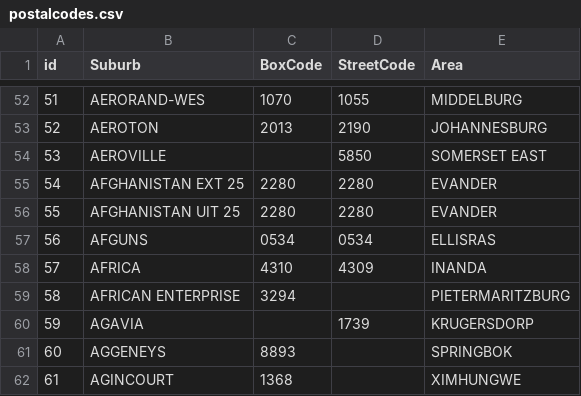
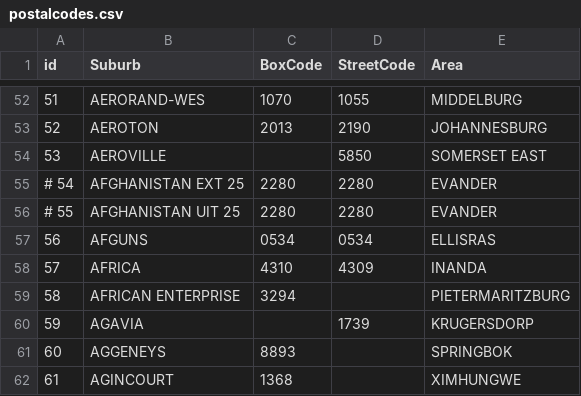
Before and after one commit to datawookie/saffer, a CSV file: data-raw/postalcodes.csv, drawn as a sheet; only a part is shown, gaps mark what is left out.

```diff
--- a/data-raw/postalcodes.csv
+++ b/data-raw/postalcodes.csv
@@ -54,4 +54,4 @@ id;Suburb;BoxCode;StreetCode;Area
 53;AEROVILLE;;5850;SOMERSET EAST
-54;AFGHANISTAN EXT 25;2280;2280;EVANDER
-55;AFGHANISTAN UIT 25;2280;2280;EVANDER
+# 54;AFGHANISTAN EXT 25;2280;2280;EVANDER
+# 55;AFGHANISTAN UIT 25;2280;2280;EVANDER
 56;AFGUNS;0534;0534;ELLISRAS
```
Also changed, not shown: 8 other files.
